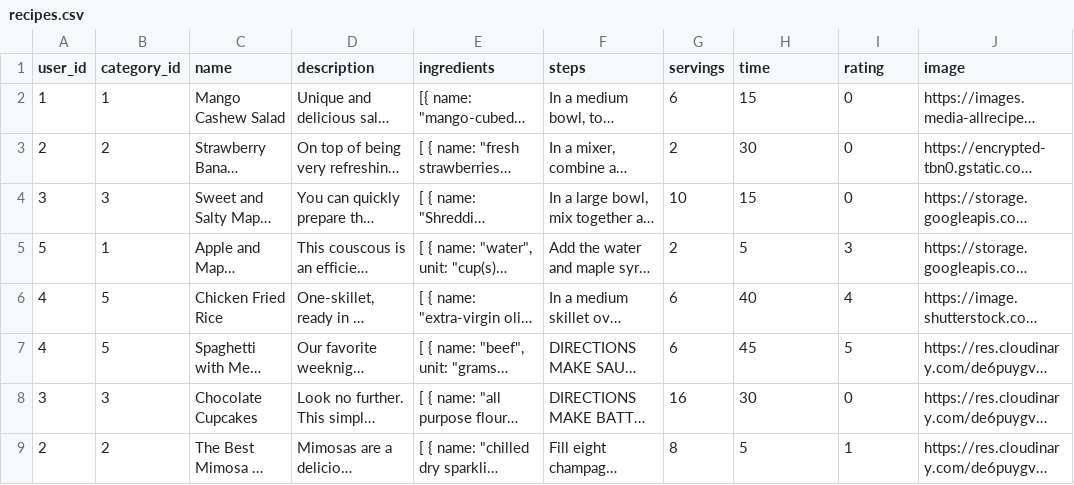
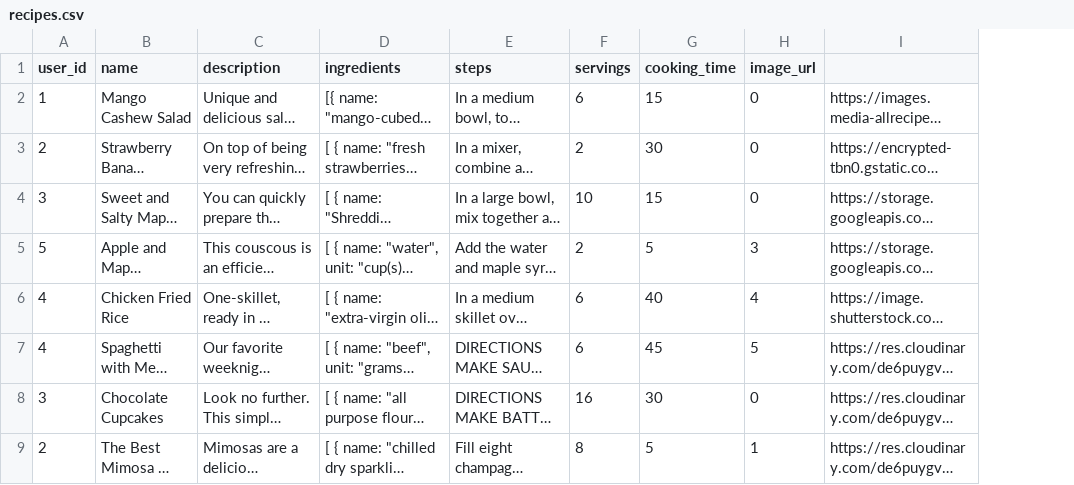
Before and after one commit to vickyruud/nutri-info, a CSV file: seed_data/recipes.csv, drawn as a sheet; only a part is shown; long unchanged cells end in …; removed rows and columns are numbered as before the commit, all else as after; the diff names each change by its address in the sheet, - before the commit and + after, or states it on an @@ line.

Commit message:
generate recipes model, routes and add .env to gitignore

```diff
--- a/seed_data/recipes.csv
+++ b/seed_data/recipes.csv
-column B (category_id), rows 2-9: 1 | 2 | 3 | 1 | 5 | 5 | 3 | 2
-G1: time
+G1: cooking_time
-H1: rating
+H1: image_url
-I1: image
+I1: (empty)
```
Also changed, not shown: 10 other files.
